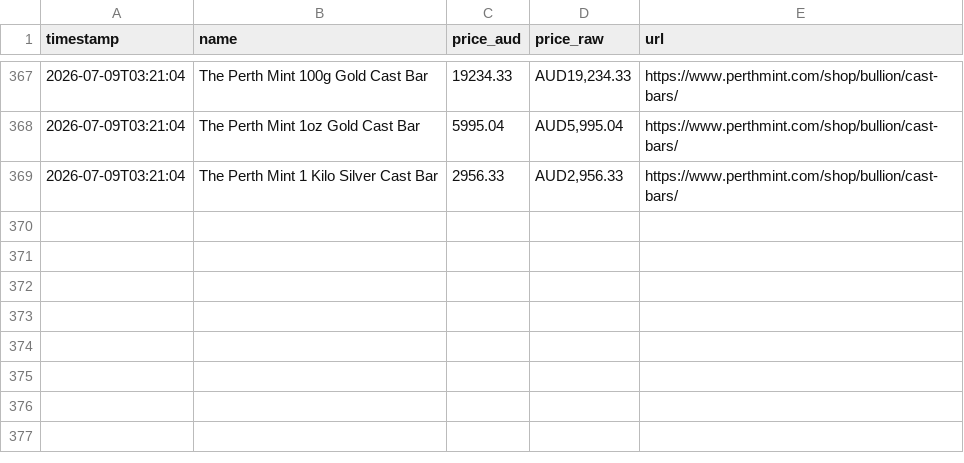
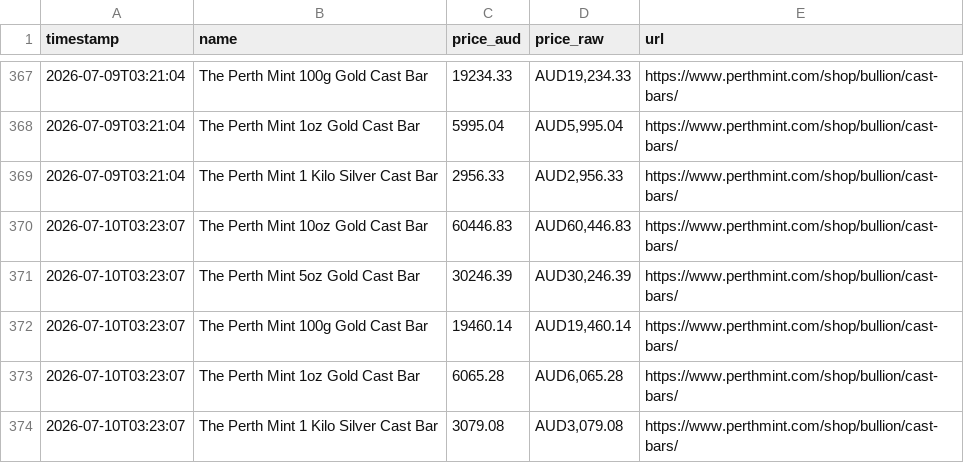
Before and after one commit to guptais/perthmint-tracker, a CSV file: perthmint_cast_bar_prices.csv, drawn as a sheet; only a part is shown, gaps mark what is left out.

```diff
--- a/perthmint_cast_bar_prices.csv
+++ b/perthmint_cast_bar_prices.csv
@@ -369 +369,6 @@ timestamp,name,price_aud,price_raw,url
 2026-07-09T03:21:04,The Perth Mint 1 Kilo Silver Cast Bar,2956.33,"AUD2,956.33",https://www.perthmint.com/shop/bullion/cast-bars/
+2026-07-10T03:23:07,The Perth Mint 10oz Gold Cast Bar,60446.83,"AUD60,446.83",https://www.perthmint.com/shop/bullion/cast-bars/
+2026-07-10T03:23:07,The Perth Mint 5oz Gold Cast Bar,30246.39,"AUD30,246.39",https://www.perthmint.com/shop/bullion/cast-bars/
+2026-07-10T03:23:07,The Perth Mint 100g Gold Cast Bar,19460.14,"AUD19,460.14",https://www.perthmint.com/shop/bullion/cast-bars/
+2026-07-10T03:23:07,The Perth Mint 1oz Gold Cast Bar,6065.28,"AUD6,065.28",https://www.perthmint.com/shop/bullion/cast-bars/
+2026-07-10T03:23:07,The Perth Mint 1 Kilo Silver Cast Bar,3079.08,"AUD3,079.08",https://www.perthmint.com/shop/bullion/cast-bars/
```
